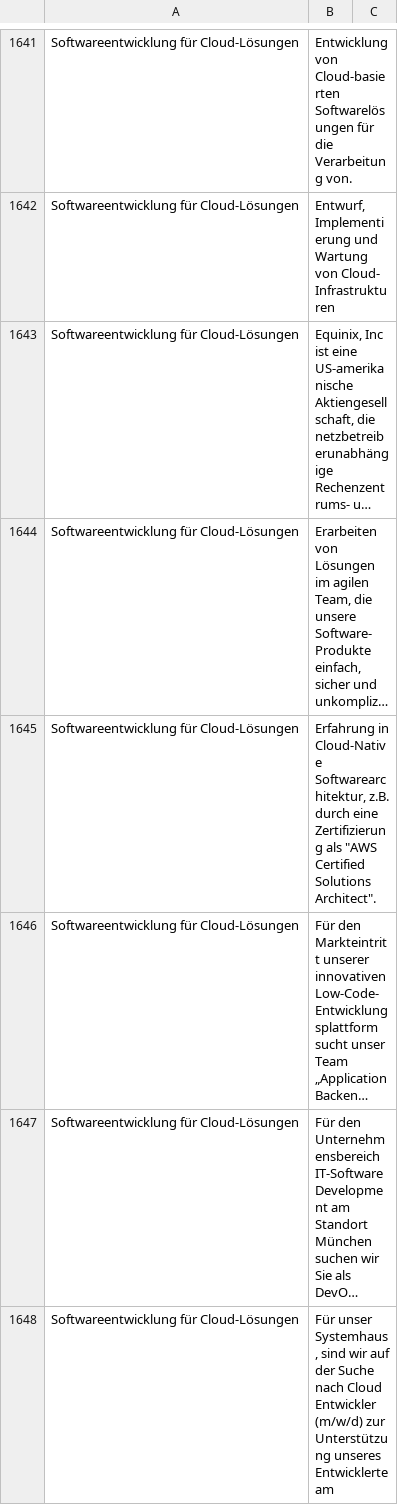
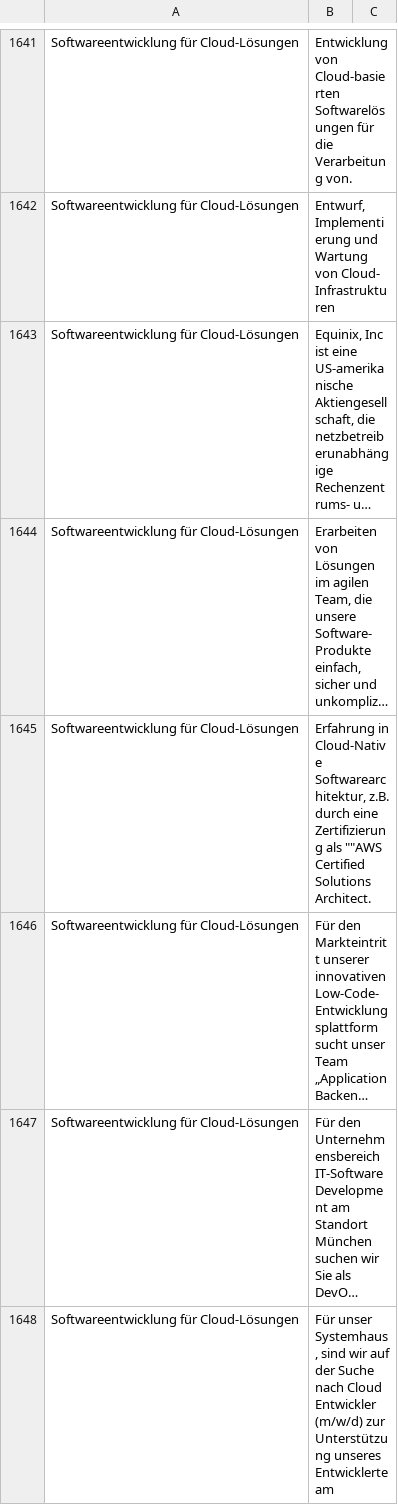
Before and after one commit to FloRunkel/AutoPart-text-classifiers, a CSV file: src/Crawling_Data/Data.csv, drawn as a sheet; only a part is shown, gaps mark what is left out; long unchanged cells end in …; the diff names each change by its address in the sheet, - before the commit and + after, or states it on an @@ line.

Commit message:
Update Data.csv

```diff
--- a/src/Crawling_Data/Data.csv
+++ b/src/Crawling_Data/Data.csv
-B1645: …Zertifizierung als "AWS Certified Solutions Architect".
+B1645: …Zertifizierung als ""AWS Certified Solutions Architect.
```
